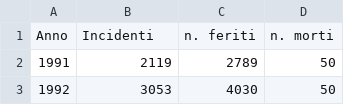
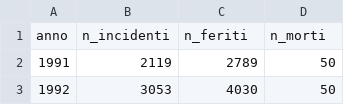
Before and after one commit to PalermoHub/palermo-incidenti, a CSV file: data/serie_storica.csv, drawn as a sheet; only a part is shown.

```diff
--- a/data/serie_storica.csv
+++ b/data/serie_storica.csv
@@ -1,2 +1,2 @@
-Anno,Incidenti,n. feriti,n. morti
+anno,n_incidenti,n_feriti,n_morti
 1991,2119,2789,50
```
Also changed, not shown: 2 other files.
